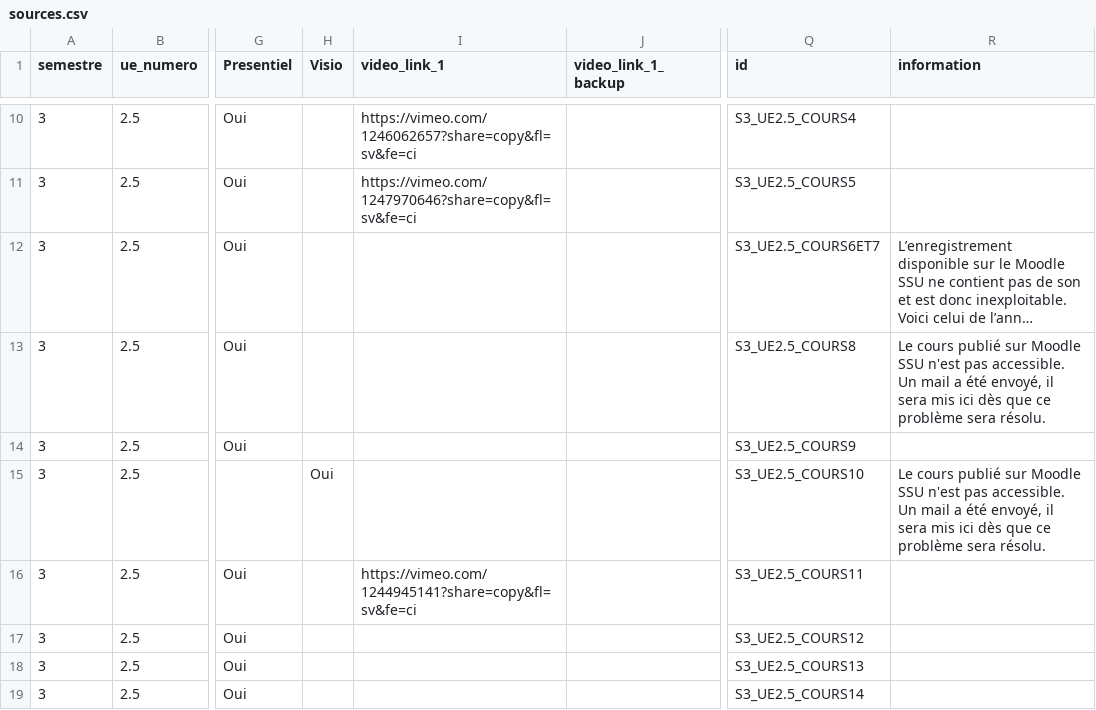
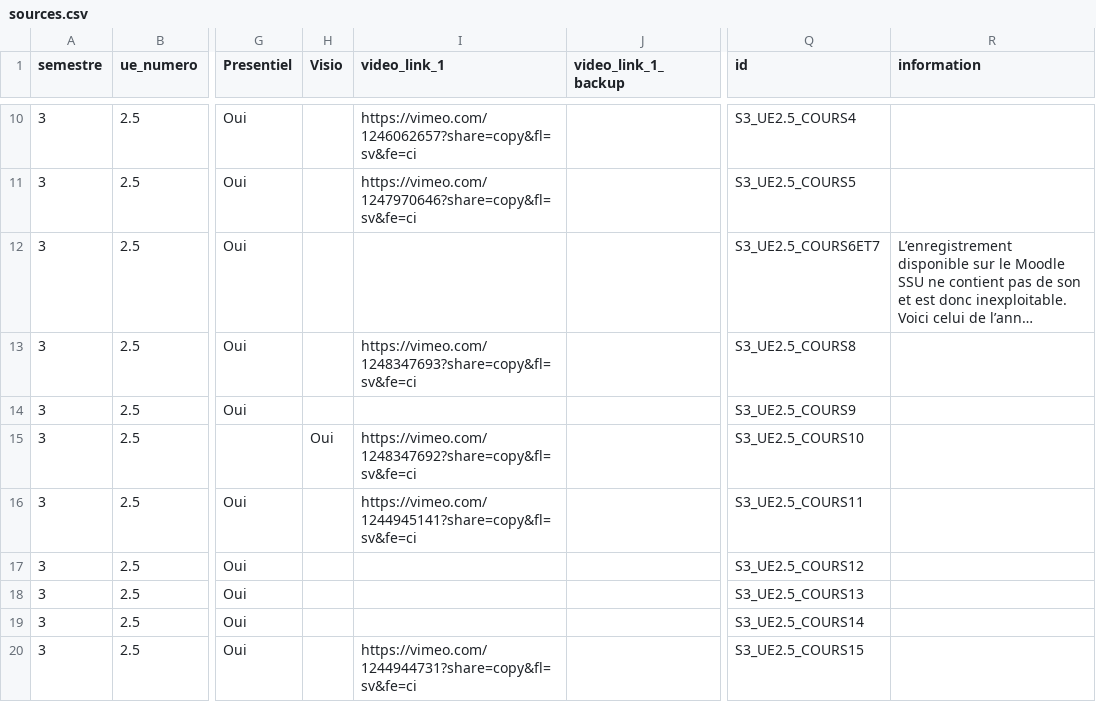
Before and after one commit to TMP-Moodle/ssu, a CSV file: sources.csv, drawn as a sheet; only a part is shown, gaps mark what is left out; the shorter side is filled out with more unchanged rows; long unchanged cells end in …; the diff names each change by its address in the sheet, - before the commit and + after, or states it on an @@ line.

Commit message:
+ 2 cours inaccessibles ssu

```diff
--- a/sources.csv
+++ b/sources.csv
-I13 (video_link_1): (empty)
+I13 (video_link_1): https://vimeo.com/1248347693?share=copy&fl=sv&fe=ci
-R13 (information): Le cours publié sur Moodle SSU n'est pas accessible. Un mail a été envoyé, il sera mis ici dès que ce problème sera résolu.
+R13 (information): (empty)
-I15 (video_link_1): (empty)
+I15 (video_link_1): https://vimeo.com/1248347692?share=copy&fl=sv&fe=ci
-R15 (information): Le cours publié sur Moodle SSU n'est pas accessible. Un mail a été envoyé, il sera mis ici dès que ce problème sera résolu.
+R15 (information): (empty)
```
Also changed, not shown: 2 other files.
